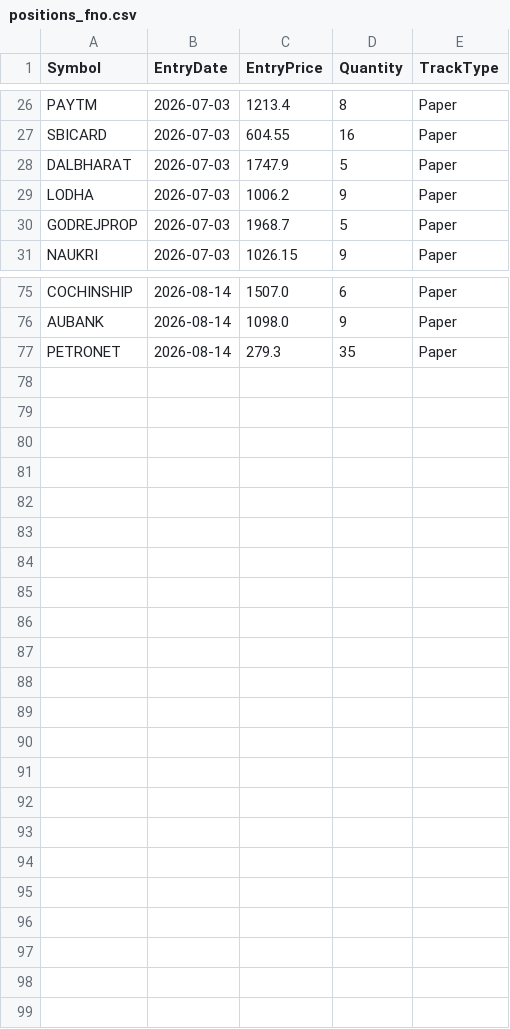
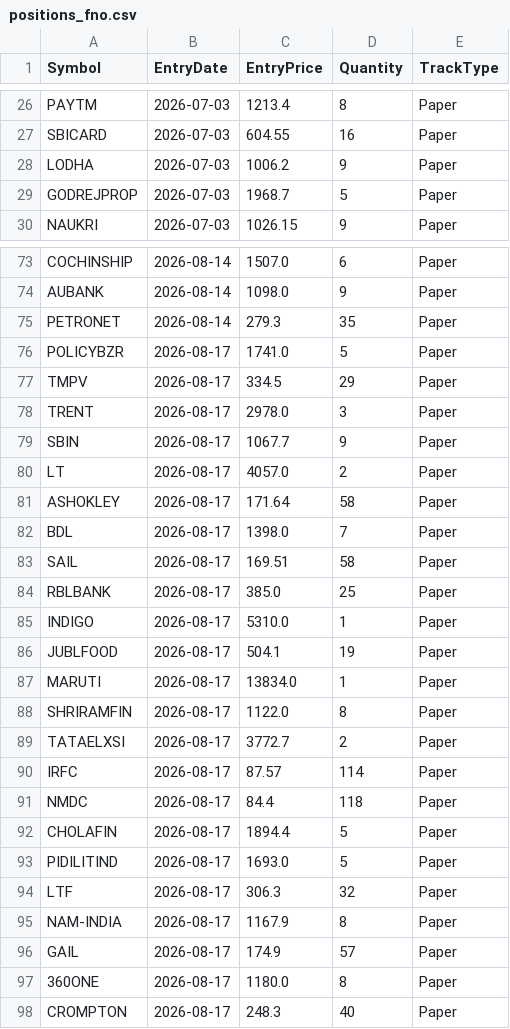
Before and after one commit to finnyrajmann/nse-fno-trend, a CSV file: data/positions_fno.csv, drawn as a sheet; only a part is shown, gaps mark what is left out; the diff covers the shown part only.

Commit message:
Auto-update — 2026-08-17

```diff
--- a/data/positions_fno.csv
+++ b/data/positions_fno.csv
@@ -27,3 +27,2 @@ PAYTM,2026-07-03,1213.4,8,Paper
 SBICARD,2026-07-03,604.55,16,Paper
-DALBHARAT,2026-07-03,1747.9,5,Paper
 LODHA,2026-07-03,1006.2,9,Paper
@@ -77 +75,24 @@ AUBANK,2026-08-14,1098.0,9,Paper
 PETRONET,2026-08-14,279.3,35,Paper
+POLICYBZR,2026-08-17,1741.0,5,Paper
+TMPV,2026-08-17,334.5,29,Paper
+TRENT,2026-08-17,2978.0,3,Paper
+SBIN,2026-08-17,1067.7,9,Paper
+LT,2026-08-17,4057.0,2,Paper
+ASHOKLEY,2026-08-17,171.64,58,Paper
+BDL,2026-08-17,1398.0,7,Paper
+SAIL,2026-08-17,169.51,58,Paper
+RBLBANK,2026-08-17,385.0,25,Paper
+INDIGO,2026-08-17,5310.0,1,Paper
+JUBLFOOD,2026-08-17,504.1,19,Paper
+MARUTI,2026-08-17,13834.0,1,Paper
+SHRIRAMFIN,2026-08-17,1122.0,8,Paper
+TATAELXSI,2026-08-17,3772.7,2,Paper
+IRFC,2026-08-17,87.57,114,Paper
+NMDC,2026-08-17,84.4,118,Paper
+CHOLAFIN,2026-08-17,1894.4,5,Paper
+PIDILITIND,2026-08-17,1693.0,5,Paper
+LTF,2026-08-17,306.3,32,Paper
+NAM-INDIA,2026-08-17,1167.9,8,Paper
+GAIL,2026-08-17,174.9,57,Paper
+360ONE,2026-08-17,1180.0,8,Paper
+CROMPTON,2026-08-17,248.3,40,Paper
```
Also changed, not shown: 1 removed row elsewhere in this file.
